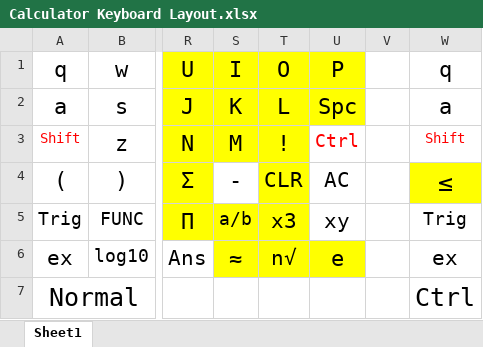
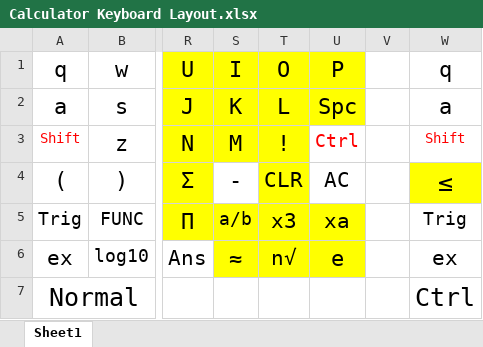
Before and after one commit to tylertian123/TCalc, an Excel workbook: Calculator Keyboard Layout.xlsx, sheet Sheet1, drawn as a sheet; only a part is shown, gaps mark what is left out; values as stored, in another font and other column widths than the file's, no borders; the diff names each change by its address in the sheet, - before the commit and + after, or states it on an @@ line.

```diff
--- a/Calculator Keyboard Layout.xlsx (sheet Sheet1)
+++ b/Calculator Keyboard Layout.xlsx (sheet Sheet1)
-U5: xy
+U5: xa
-U5 fill: none
+U5 fill: #FFFF00
```
Also changed, not shown: 4 other files.
